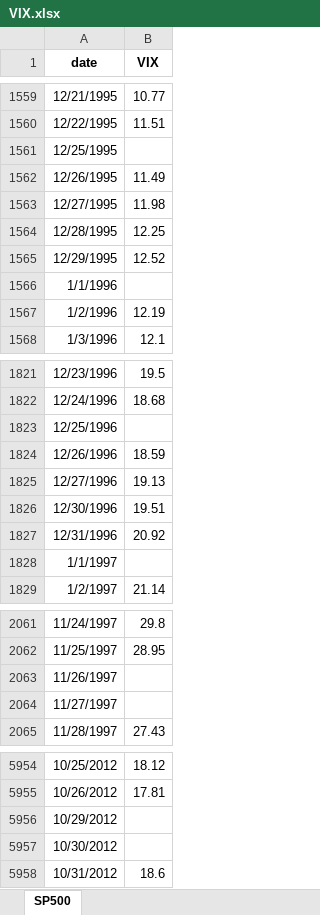
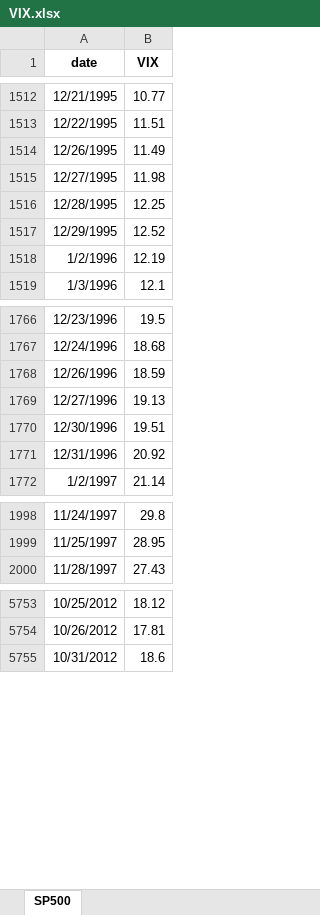
Before and after one commit to dynamic-trading-RL/dynamic-trading, an Excel workbook: data/data_source/market_data/VIX.xlsx, sheet SP500, drawn as a sheet; only a part is shown, gaps mark what is left out; values as stored, in another font and other column widths than the file's, no borders; the diff covers the shown part only; the diff names each change by its address in the sheet, - before the commit and + after, or states it on an @@ line.

```diff
--- a/data/data_source/market_data/VIX.xlsx (sheet SP500)
+++ b/data/data_source/market_data/VIX.xlsx (sheet SP500)
-row 1561: 12/25/1995
-row 1566: 1/1/1996
-row 1823: 12/25/1996
-row 1828: 1/1/1997
-row 2063: 11/26/1997
-row 2064: 11/27/1997
-row 5956: 10/29/2012
-row 5957: 10/30/2012
```
Also changed, not shown: 282 removed rows elsewhere in this sheet.
